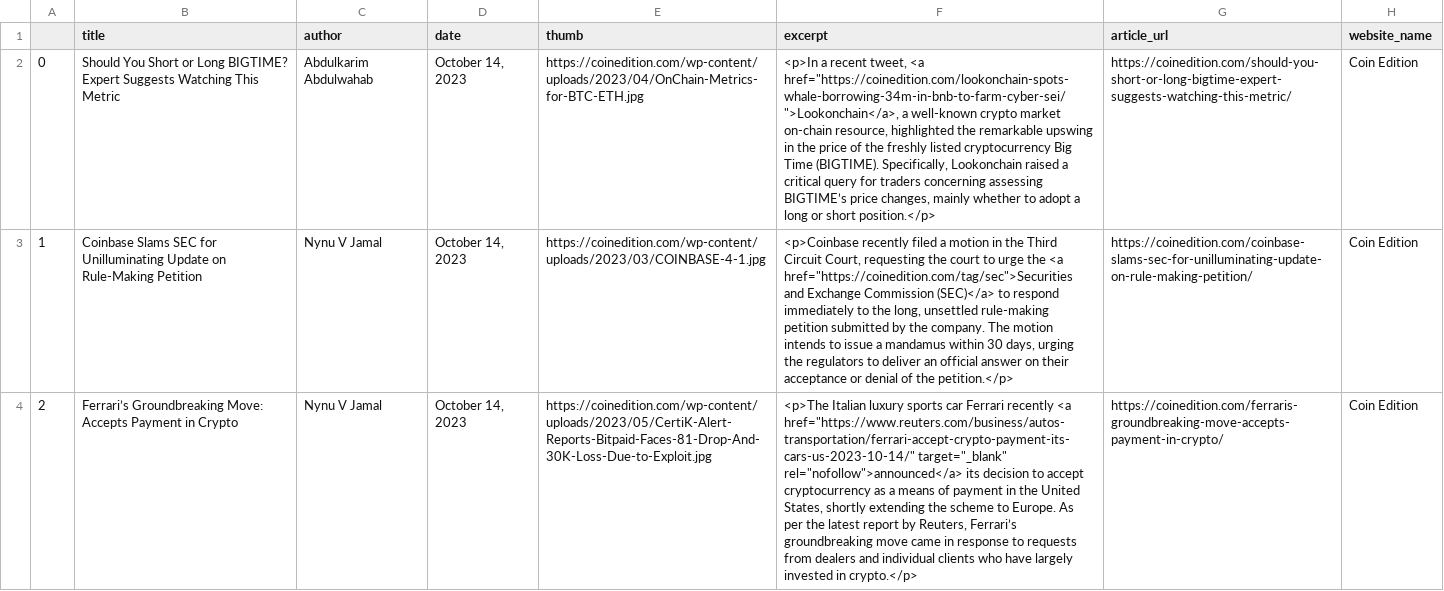
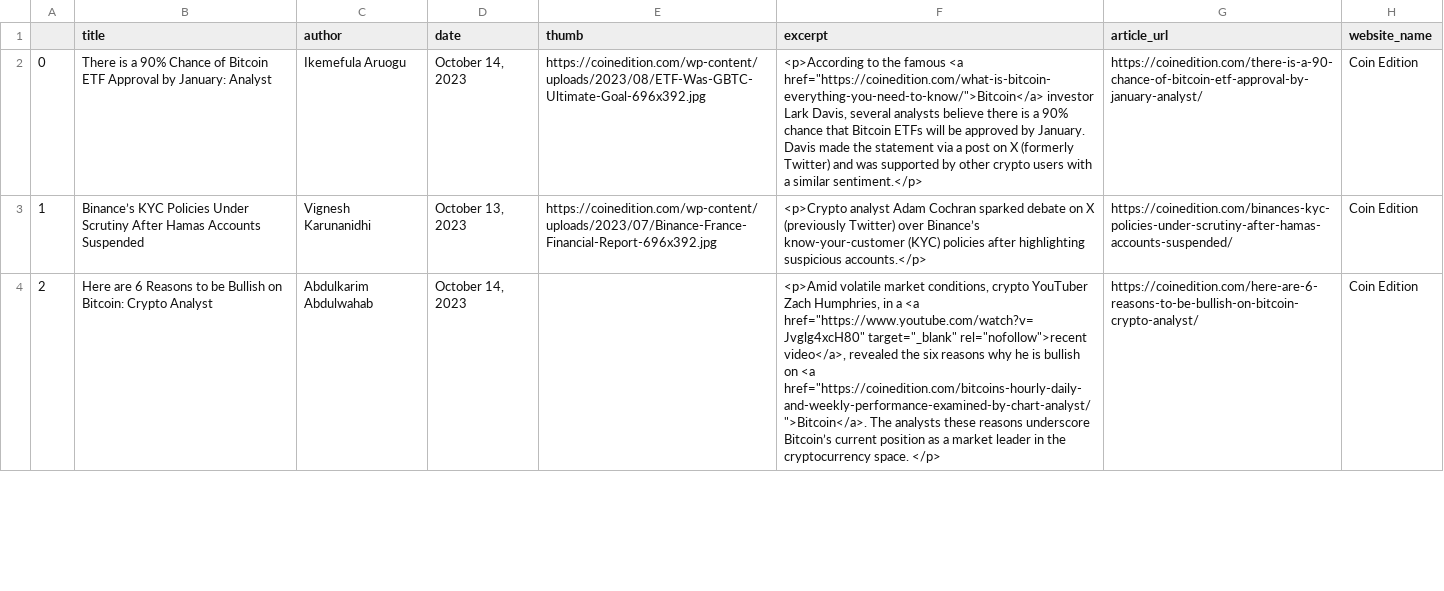
Before and after one commit to NiravJoshi33/news_crunch, a CSV file: data_files/clean_coinedition.csv, drawn as a sheet; only a part is shown; the diff covers the shown part only; the diff names each change by its address in the sheet, - before the commit and + after, or states it on an @@ line.

```diff
--- a/data_files/clean_coinedition.csv
+++ b/data_files/clean_coinedition.csv
-B2 (title): Should You Short or Long BIGTIME? Expert Suggests Watching This Metric
+B2 (title): There is a 90% Chance of Bitcoin ETF Approval by January: Analyst
-C2 (author): Abdulkarim Abdulwahab
+C2 (author): Ikemefula Aruogu
-E2 (thumb): https://coinedition.com/wp-content/uploads/2023/04/OnChain-Metrics-for-BTC-ETH.jpg
+E2 (thumb): https://coinedition.com/wp-content/uploads/2023/08/ETF-Was-GBTC-Ultimate-Goal-696x392.jpg
-F2 (excerpt): <p>In a recent tweet, <a href="https://coinedition.com/lookonchain-spots-whale-borrowing-34m-in-bnb-to-farm-cyber-sei/">Lookonchain</a>, a well-known crypto market on-chain resource, highlighted the remarkable upswing in the price of the freshly listed cryptocurrency Big Time (BIGTIME). Specifically, Lookonchain raised a critical query for traders concerning assessing BIGTIME’s price changes, mainly whether to adopt a long or short position.</p>
+F2 (excerpt): <p>According to the famous <a href="https://coinedition.com/what-is-bitcoin-everything-you-need-to-know/">Bitcoin</a> investor Lark Davis, several analysts believe there is a 90% chance that Bitcoin ETFs will be approved by January. Davis made the statement via a post on X (formerly Twitter) and was supported by other crypto users with a similar sentiment.</p>
-G2 (article_url): https://coinedition.com/should-you-short-or-long-bigtime-expert-suggests-watching-this-metric/
+G2 (article_url): https://coinedition.com/there-is-a-90-chance-of-bitcoin-etf-approval-by-january-analyst/
-B3 (title): Coinbase Slams SEC for Unilluminating Update on Rule-Making Petition
+B3 (title): Binance’s KYC Policies Under Scrutiny After Hamas Accounts Suspended
-C3 (author): Nynu V Jamal
+C3 (author): Vignesh Karunanidhi
-D3 (date): October 14, 2023
+D3 (date): October 13, 2023
-E3 (thumb): https://coinedition.com/wp-content/uploads/2023/03/COINBASE-4-1.jpg
+E3 (thumb): https://coinedition.com/wp-content/uploads/2023/07/Binance-France-Financial-Report-696x392.jpg
-F3 (excerpt): <p>Coinbase recently filed a motion in the Third Circuit Court, requesting the court to urge the <a href="https://coinedition.com/tag/sec">Securities and Exchange Commission (SEC)</a> to respond immediately to the long, unsettled rule-making petition submitted by the company. The motion intends to issue a mandamus within 30 days, urging the regulators to deliver an official answer on their acceptance or denial of the petition.</p>
+F3 (excerpt): <p>Crypto analyst Adam Cochran sparked debate on X (previously Twitter) over Binance’s know-your-customer (KYC) policies after highlighting suspicious accounts.</p>
-G3 (article_url): https://coinedition.com/coinbase-slams-sec-for-unilluminating-update-on-rule-making-petition/
+G3 (article_url): https://coinedition.com/binances-kyc-policies-under-scrutiny-after-hamas-accounts-suspended/
-B4 (title): Ferrari’s Groundbreaking Move: Accepts Payment in Crypto
+B4 (title): Here are 6 Reasons to be Bullish on Bitcoin: Crypto Analyst
-C4 (author): Nynu V Jamal
+C4 (author): Abdulkarim Abdulwahab
-E4 (thumb): https://coinedition.com/wp-content/uploads/2023/05/CertiK-Alert-Reports-Bitpaid-Faces-81-Drop-And-30K-Loss-Due-to-Exploit.jpg
+E4 (thumb): (empty)
-F4 (excerpt): <p>The Italian luxury sports car Ferrari recently <a href="https://www.reuters.com/business/autos-transportation/ferrari-accept-crypto-payment-its-cars-us-2023-10-14/" target="_blank" rel="nofollow">announced</a> its decision to accept cryptocurrency as a means of payment in the United States, shortly extending the scheme to Europe. As per the latest report by Reuters, Ferrari’s groundbreaking move came in response to requests from dealers and individual clients who have largely invested in crypto.</p>
+F4 (excerpt): <p>Amid volatile market conditions, crypto YouTuber Zach Humphries, in a <a href="https://www.youtube.com/watch?v=Jvglg4xcH80" target="_blank" rel="nofollow">recent video</a>, revealed the six reasons why he is bullish on <a href="https://coinedition.com/bitcoins-hourly-daily-and-weekly-performance-examined-by-chart-analyst/">Bitcoin</a>. The analysts these reasons underscore Bitcoin’s current position as a market leader in the cryptocurrency space. </p>
-G4 (article_url): https://coinedition.com/ferraris-groundbreaking-move-accepts-payment-in-crypto/
+G4 (article_url): https://coinedition.com/here-are-6-reasons-to-be-bullish-on-bitcoin-crypto-analyst/
```
Also changed, not shown: 38 edited cells elsewhere in this file, data_files/clean_finbold.csv, data_files/clean_newsbtc.csv, 12 other files.
